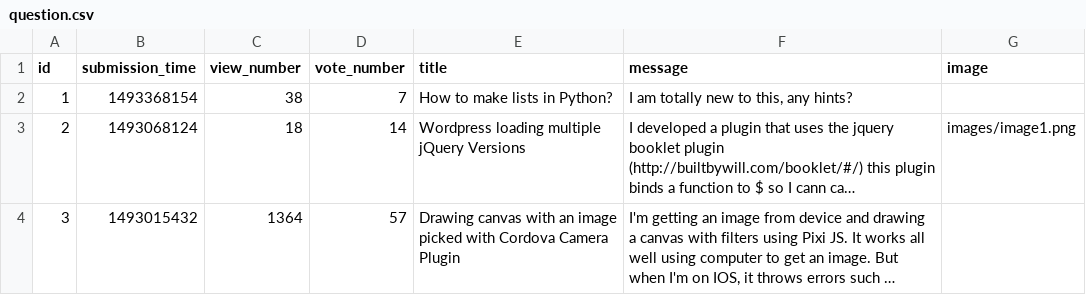
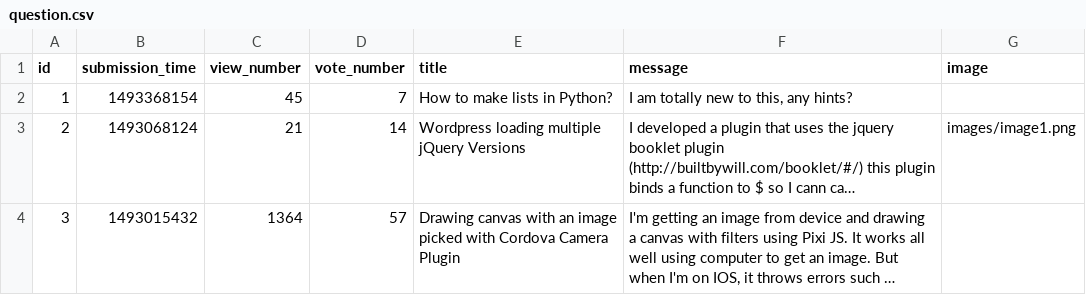
Before and after one commit to Pietrus914/Ask-mate-sprint-1, a CSV file: sample_data/question.csv, drawn as a sheet; long unchanged cells end in …; the diff names each change by its address in the sheet, - before the commit and + after, or states it on an @@ line.

```diff
--- a/sample_data/question.csv
+++ b/sample_data/question.csv
-C2 (view_number): 38
+C2 (view_number): 45
-C3 (view_number): 18
+C3 (view_number): 21
```
Also changed, not shown: 3 other files.
